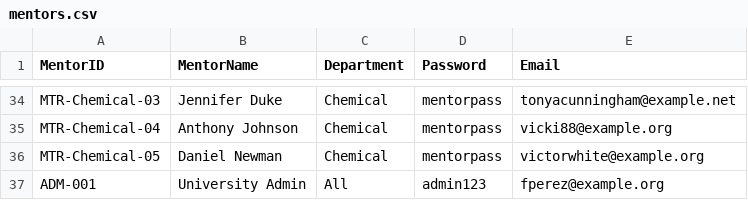
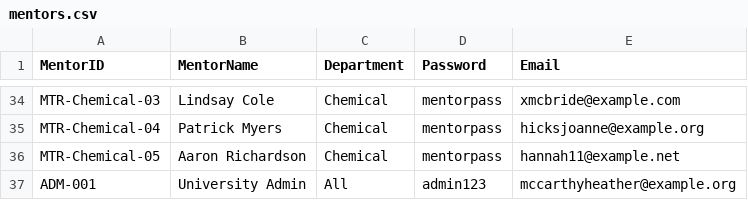
Before and after one commit to niharika996/AI-based-drop-out-prediction, a CSV file: mentors.csv, drawn as a sheet; only a part is shown, gaps mark what is left out; the diff covers the shown part only; the diff names each change by its address in the sheet, - before the commit and + after, or states it on an @@ line.

```diff
--- a/mentors.csv
+++ b/mentors.csv
-B34 (MentorName): Jennifer Duke
+B34 (MentorName): Lindsay Cole
-E34 (Email): tonyacunningham@example.net
+E34 (Email): xmcbride@example.com
-B35 (MentorName): Anthony Johnson
+B35 (MentorName): Patrick Myers
-E35 (Email): vicki88@example.org
+E35 (Email): hicksjoanne@example.org
-B36 (MentorName): Daniel Newman
+B36 (MentorName): Aaron Richardson
-E36 (Email): victorwhite@example.org
+E36 (Email): hannah11@example.net
-E37 (Email): fperez@example.org
+E37 (Email): mccarthyheather@example.org
```
Also changed, not shown: 64 edited cells elsewhere in this file, assessments.csv, attendance.csv, 2 other files.
